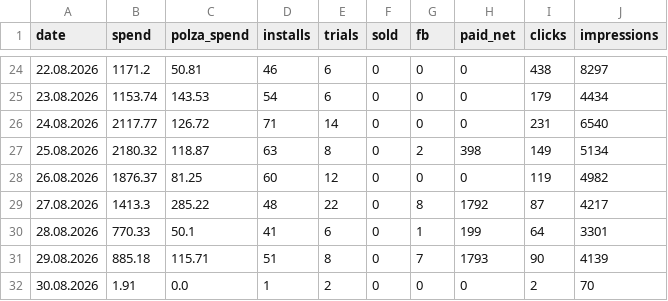
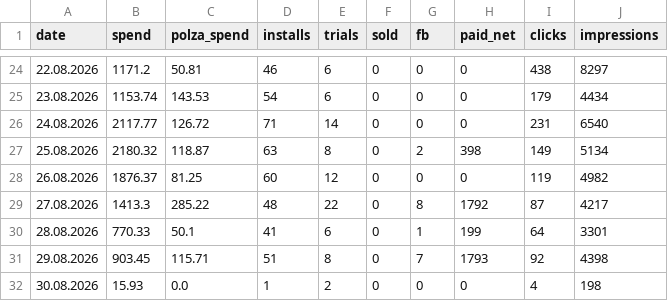
Before and after one commit to lusnikovvaceslav9-oss/elixir-dashboard, a CSV file: data/colorstylist-daily.csv, drawn as a sheet; only a part is shown, gaps mark what is left out.

Commit message:
chore: auto-update ColorStylist feed data

```diff
--- a/data/colorstylist-daily.csv
+++ b/data/colorstylist-daily.csv
@@ -30,3 +30,3 @@ date,spend,polza_spend,installs,trials,sold,fb,paid_net,clicks,impressions
 28.08.2026,770.33,50.1,41,6,0,1,199,64,3301
-29.08.2026,885.18,115.71,51,8,0,7,1793,90,4139
-30.08.2026,1.91,0.0,1,2,0,0,0,2,70
+29.08.2026,903.45,115.71,51,8,0,7,1793,92,4398
+30.08.2026,15.93,0.0,1,2,0,0,0,4,198
```
Also changed, not shown: 3 other files.
